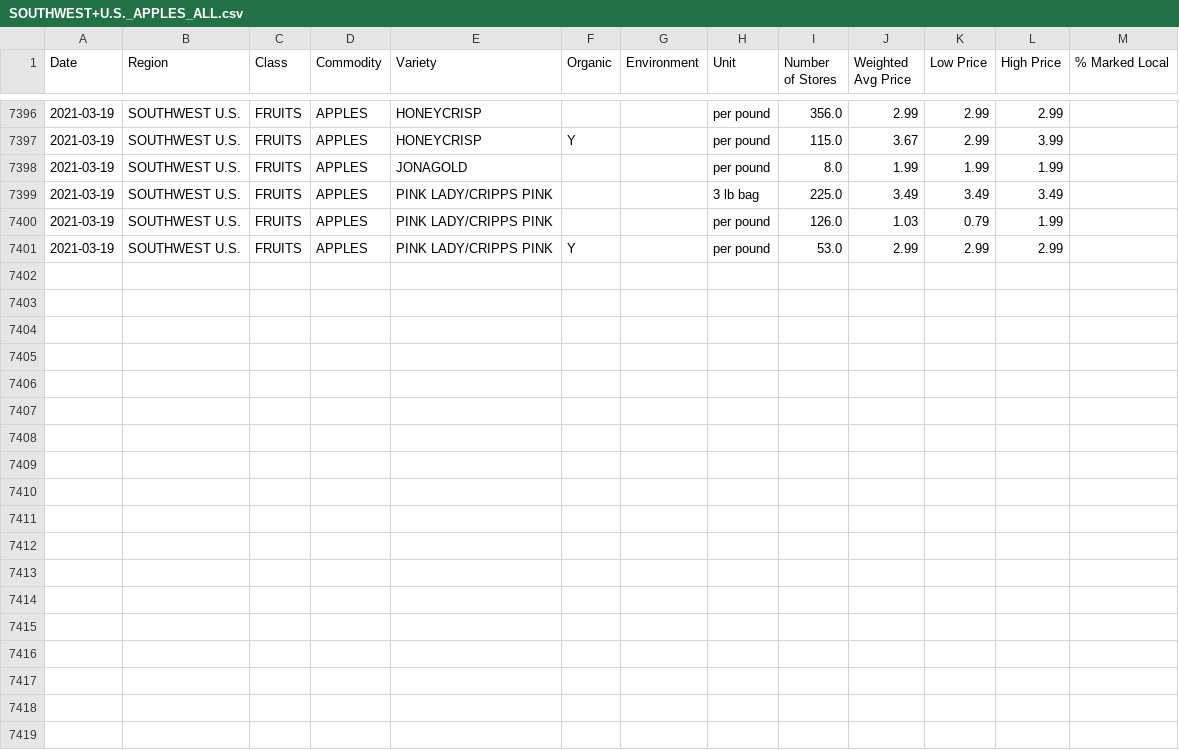
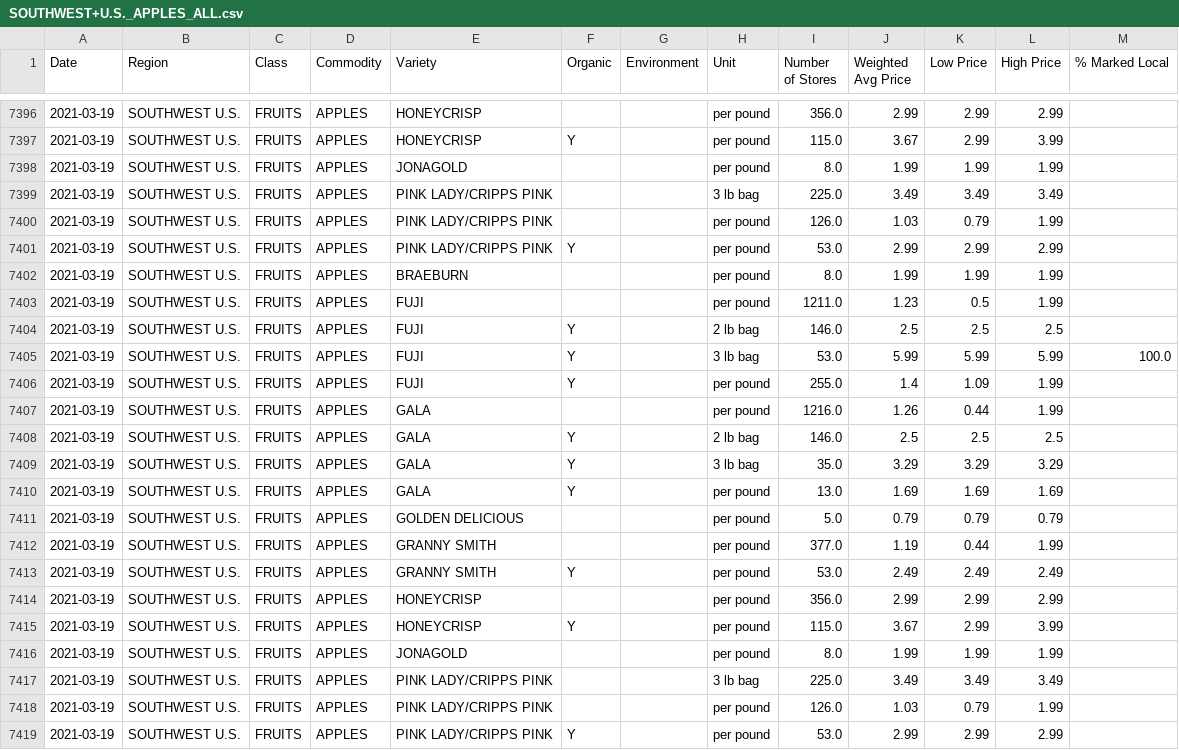
Before and after one commit to jstallings2/farmlink-pipeline, a CSV file: concat_data/SOUTHWEST+U.S._APPLES_ALL.csv, drawn as a sheet; only a part is shown, gaps mark what is left out; the diff names each change by its address in the sheet, - before the commit and + after, or states it on an @@ line.

```diff
--- a/concat_data/SOUTHWEST+U.S._APPLES_ALL.csv
+++ b/concat_data/SOUTHWEST+U.S._APPLES_ALL.csv
+row 7402: 2021-03-19 | SOUTHWEST U.S. | FRUITS | APPLES | BRAEBURN |  |  | per pound | 8.0 | 1.99 | 1.99 | 1.99
+row 7403: 2021-03-19 | SOUTHWEST U.S. | FRUITS | APPLES | FUJI |  |  | per pound | 1211.0 | 1.23 | 0.5 | 1.99
+row 7404: 2021-03-19 | SOUTHWEST U.S. | FRUITS | APPLES | FUJI | Y |  | 2 lb bag | 146.0 | 2.5 | 2.5 | 2.5
+row 7405: 2021-03-19 | SOUTHWEST U.S. | FRUITS | APPLES | FUJI | Y |  | 3 lb bag | 53.0 | 5.99 | 5.99 | 5.99 | 100.0
+row 7406: 2021-03-19 | SOUTHWEST U.S. | FRUITS | APPLES | FUJI | Y |  | per pound | 255.0 | 1.4 | 1.09 | 1.99
+row 7407: 2021-03-19 | SOUTHWEST U.S. | FRUITS | APPLES | GALA |  |  | per pound | 1216.0 | 1.26 | 0.44 | 1.99
+row 7408: 2021-03-19 | SOUTHWEST U.S. | FRUITS | APPLES | GALA | Y |  | 2 lb bag | 146.0 | 2.5 | 2.5 | 2.5
+row 7409: 2021-03-19 | SOUTHWEST U.S. | FRUITS | APPLES | GALA | Y |  | 3 lb bag | 35.0 | 3.29 | 3.29 | 3.29
+row 7410: 2021-03-19 | SOUTHWEST U.S. | FRUITS | APPLES | GALA | Y |  | per pound | 13.0 | 1.69 | 1.69 | 1.69
+row 7411: 2021-03-19 | SOUTHWEST U.S. | FRUITS | APPLES | GOLDEN DELICIOUS |  |  | per pound | 5.0 | 0.79 | 0.79 | 0.79
+row 7412: 2021-03-19 | SOUTHWEST U.S. | FRUITS | APPLES | GRANNY SMITH |  |  | per pound | 377.0 | 1.19 | 0.44 | 1.99
+row 7413: 2021-03-19 | SOUTHWEST U.S. | FRUITS | APPLES | GRANNY SMITH | Y |  | per pound | 53.0 | 2.49 | 2.49 | 2.49
+row 7414: 2021-03-19 | SOUTHWEST U.S. | FRUITS | APPLES | HONEYCRISP |  |  | per pound | 356.0 | 2.99 | 2.99 | 2.99
+row 7415: 2021-03-19 | SOUTHWEST U.S. | FRUITS | APPLES | HONEYCRISP | Y |  | per pound | 115.0 | 3.67 | 2.99 | 3.99
+row 7416: 2021-03-19 | SOUTHWEST U.S. | FRUITS | APPLES | JONAGOLD |  |  | per pound | 8.0 | 1.99 | 1.99 | 1.99
+row 7417: 2021-03-19 | SOUTHWEST U.S. | FRUITS | APPLES | PINK LADY/CRIPPS PINK |  |  | 3 lb bag | 225.0 | 3.49 | 3.49 | 3.49
+row 7418: 2021-03-19 | SOUTHWEST U.S. | FRUITS | APPLES | PINK LADY/CRIPPS PINK |  |  | per pound | 126.0 | 1.03 | 0.79 | 1.99
+row 7419: 2021-03-19 | SOUTHWEST U.S. | FRUITS | APPLES | PINK LADY/CRIPPS PINK | Y |  | per pound | 53.0 | 2.99 | 2.99 | 2.99
```
Also changed, not shown: concat_data/NORTHEAST+U.S._APPLES_ALL.csv, concat_data/NORTHEAST+U.S._CARROTS_ALL.csv, 9 other files.
